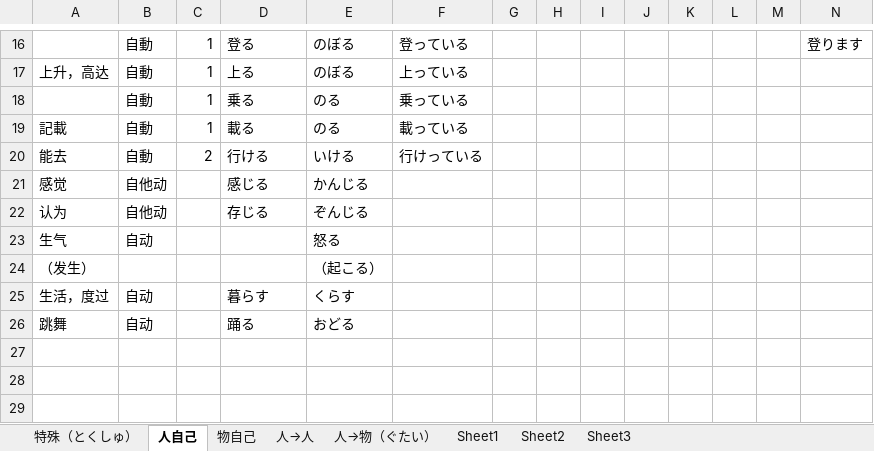
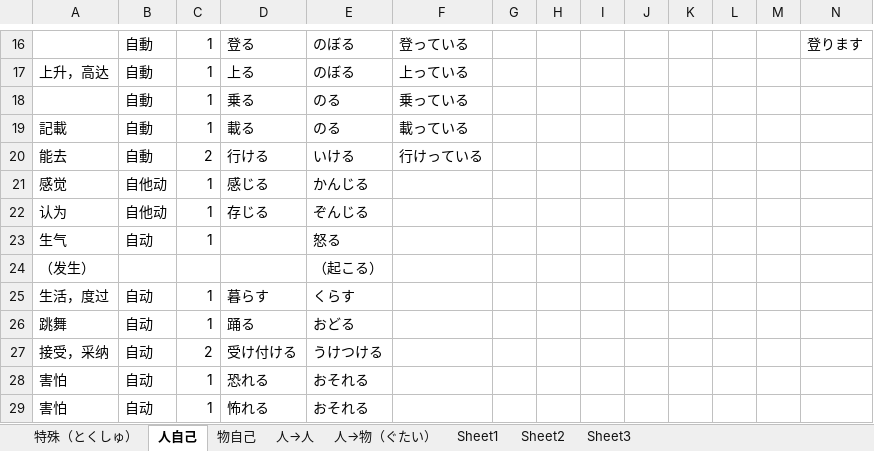
Before and after one commit to PaleBlue0619/Japanese, an Excel workbook: るwords.xlsx, sheet 人自己, drawn as a sheet; only a part is shown, gaps mark what is left out; values as stored, in another font and other column widths than the file's, no borders; rows hold the shown columns only; the diff names each change by its address in the sheet, - before the commit and + after, or states it on an @@ line.

```diff
--- a/るwords.xlsx (sheet 人自己)
+++ b/るwords.xlsx (sheet 人自己)
-C21:C23: (empty)
+C21:C23: 1
-C25:C26: (empty)
+C25:C26: 1
+row 27: 接受，采纳 | 自动 | 2 | 受け付ける | うけつける
+row 28: 害怕 | 自动 | 1 | 恐れる | おそれる
+row 29: 害怕 | 自动 | 1 | 怖れる | おそれる
```
Also changed, not shown: sheet 物自己, sheet 人→人, sheet 人→物（ぐたい）, 文法（ぶんぽう）/动词变形规则.xlsx, 気分（きぶん）.xlsx, 19 other files.
